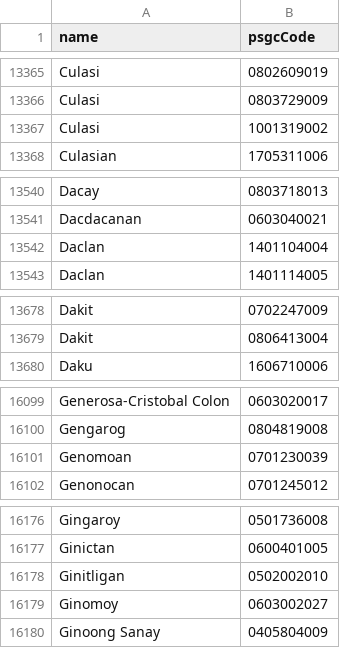
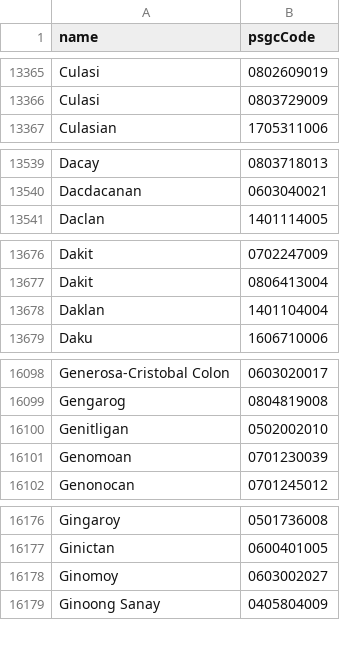
Before and after one commit to aivangogh/ph-address, a CSV file: src/data-csv/barangays.csv, drawn as a sheet; only a part is shown, gaps mark what is left out; removed rows and columns are numbered as before the commit, all else as after; the diff covers the shown part only; the diff names each change by its address in the sheet, - before the commit and + after, or states it on an @@ line.

```diff
--- a/src/data-csv/barangays.csv
+++ b/src/data-csv/barangays.csv
-row 13367: Culasi | 1001319002
-row 13542: Daclan | 1401104004
+row 13678: Daklan | 1401104004
+row 16100: Genitligan | 0502002010
-row 16178: Ginitligan | 0502002010
```
Also changed, not shown: 16 added rows, 16 removed rows and 4 edited cells elsewhere in this file, src/data-csv/municipalities.csv, 5 other files.
